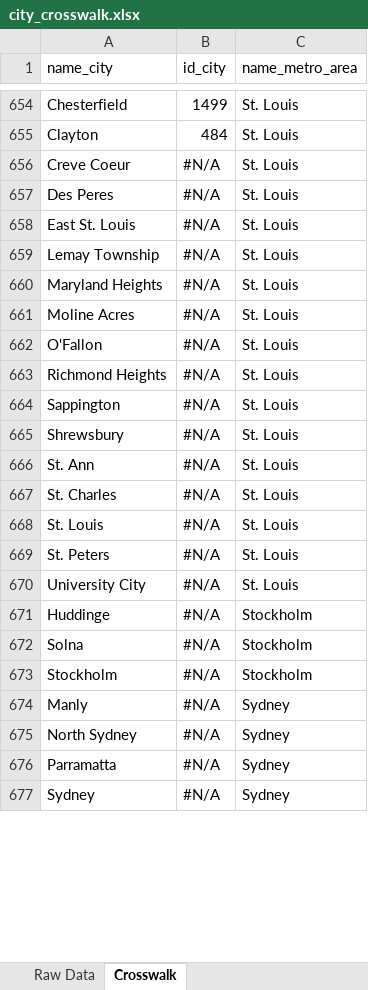
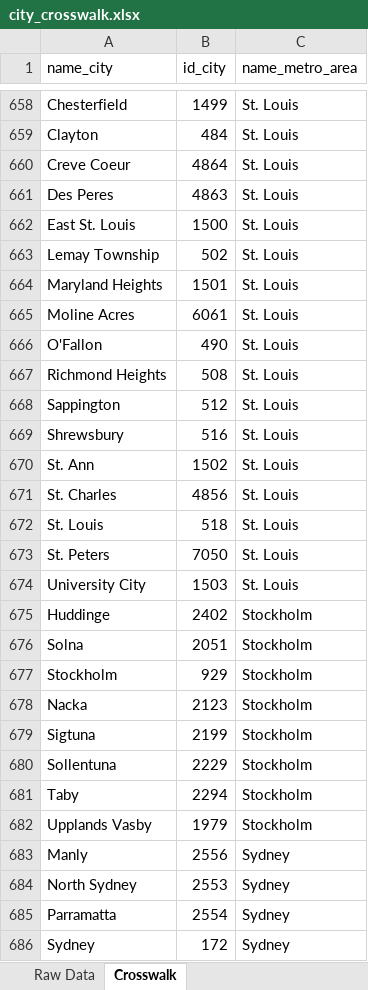
Before and after one commit to robertialenti/Skyscrapers, an Excel workbook: data/city_crosswalk.xlsx, sheet Crosswalk, drawn as a sheet; only a part is shown, gaps mark what is left out; values as stored, in another font and other column widths than the file's, no cell formats; conditional formats not drawn; addresses are those after the commit; the diff covers the shown part only; the diff names each change by its address in the sheet, - before the commit and + after, or states it on an @@ line.

```diff
--- a/data/city_crosswalk.xlsx (sheet Crosswalk)
+++ b/data/city_crosswalk.xlsx (sheet Crosswalk)
-B660 (id_city): #N/A
+B660 (id_city): 4864
-B661 (id_city): #N/A
+B661 (id_city): 4863
-B662 (id_city): #N/A
+B662 (id_city): 1500
-B663 (id_city): #N/A
+B663 (id_city): 502
-B664 (id_city): #N/A
+B664 (id_city): 1501
-B665 (id_city): #N/A
+B665 (id_city): 6061
-B666 (id_city): #N/A
+B666 (id_city): 490
-B667 (id_city): #N/A
+B667 (id_city): 508
-B668 (id_city): #N/A
+B668 (id_city): 512
-B669 (id_city): #N/A
+B669 (id_city): 516
-B670 (id_city): #N/A
+B670 (id_city): 1502
-B671 (id_city): #N/A
+B671 (id_city): 4856
-B672 (id_city): #N/A
+B672 (id_city): 518
-B673 (id_city): #N/A
+B673 (id_city): 7050
-B674 (id_city): #N/A
+B674 (id_city): 1503
-B675 (id_city): #N/A
+B675 (id_city): 2402
-B676 (id_city): #N/A
+B676 (id_city): 2051
-B677 (id_city): #N/A
+B677 (id_city): 929
+row 678: Nacka | 2123 | Stockholm
+row 679: Sigtuna | 2199 | Stockholm
+row 680: Sollentuna | 2229 | Stockholm
+row 681: Taby | 2294 | Stockholm
+row 682: Upplands Vasby | 1979 | Stockholm
-B683 (id_city): #N/A
+B683 (id_city): 2556
-B684 (id_city): #N/A
+B684 (id_city): 2553
-B685 (id_city): #N/A
+B685 (id_city): 2554
-B686 (id_city): #N/A
+B686 (id_city): 172
```
Also changed, not shown: 4 added rows and 118 edited cells elsewhere in this sheet, cell formats, 16 other files.
